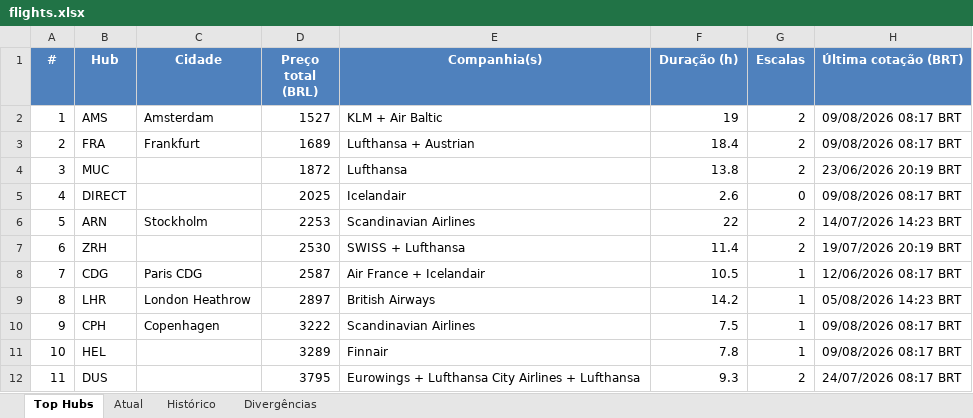
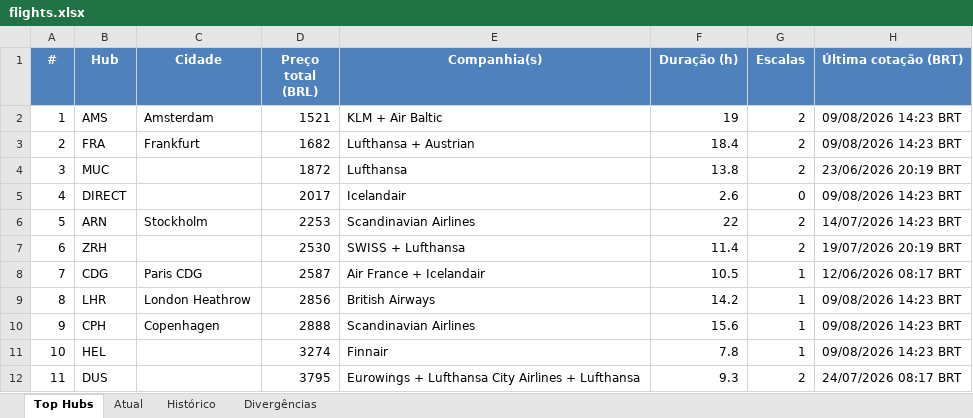
Before and after one commit to VoxJurTech/flight-monitor-dub-kef, an Excel workbook: docs/flights.xlsx, sheet Top Hubs, drawn as a sheet; values as stored, in another font and other column widths than the file's, no borders; conditional formats not drawn; the diff names each change by its address in the sheet, - before the commit and + after, or states it on an @@ line.

```diff
--- a/docs/flights.xlsx (sheet Top Hubs)
+++ b/docs/flights.xlsx (sheet Top Hubs)
-D2 (Preço total (BRL)): 1527
+D2 (Preço total (BRL)): 1521
-H2:H3 (Última cotação (BRT)): 09/08/2026 08:17 BRT
+H2:H3 (Última cotação (BRT)): 09/08/2026 14:23 BRT
-D3 (Preço total (BRL)): 1689
+D3 (Preço total (BRL)): 1682
-D5 (Preço total (BRL)): 2025
+D5 (Preço total (BRL)): 2017
-H5 (Última cotação (BRT)): 09/08/2026 08:17 BRT
+H5 (Última cotação (BRT)): 09/08/2026 14:23 BRT
-D9 (Preço total (BRL)): 2897
+D9 (Preço total (BRL)): 2856
-H9 (Última cotação (BRT)): 05/08/2026 14:23 BRT
+H9 (Última cotação (BRT)): 09/08/2026 14:23 BRT
-D10 (Preço total (BRL)): 3222
+D10 (Preço total (BRL)): 2888
-F10 (Duração (h)): 7.5
+F10 (Duração (h)): 15.6
-H10:H11 (Última cotação (BRT)): 09/08/2026 08:17 BRT
+H10:H11 (Última cotação (BRT)): 09/08/2026 14:23 BRT
-D11 (Preço total (BRL)): 3289
+D11 (Preço total (BRL)): 3274
```
Also changed, not shown: sheet Histórico, sheet Atual, 2 other files.
